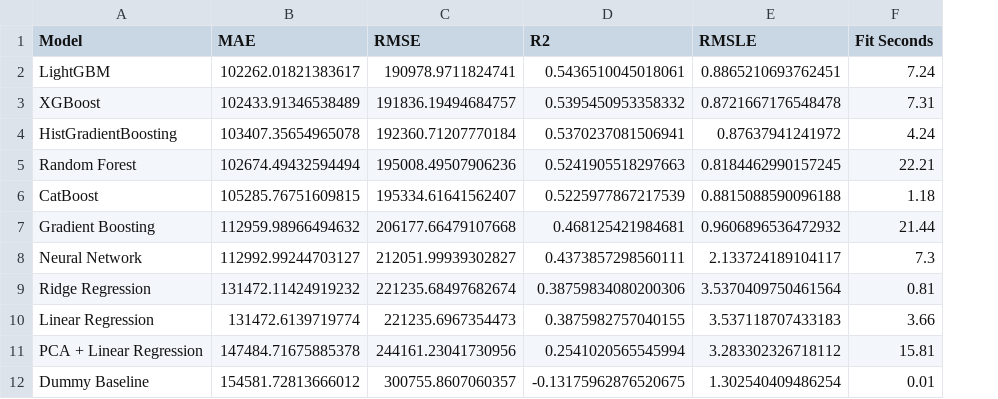
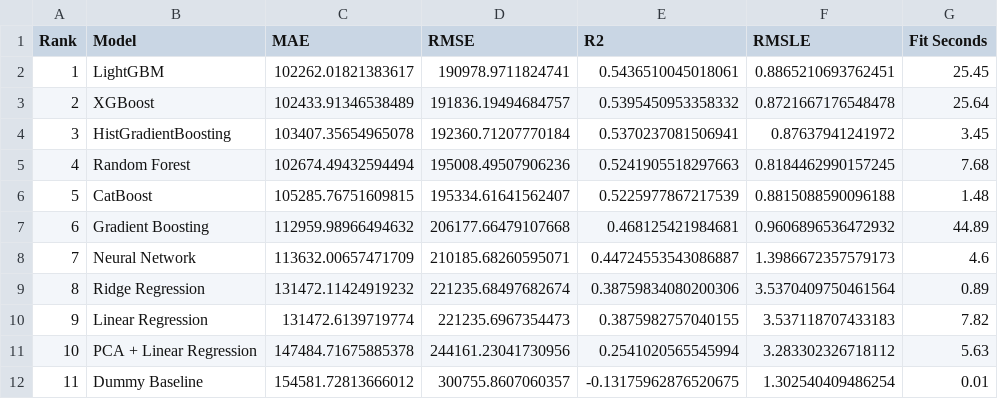
Before and after one commit to kushalkrishnappa/fai-final-project-2026, a CSV file: src/data/model_results.csv, drawn as a sheet; addresses are those after the commit; the diff names each change by its address in the sheet, - before the commit and + after, or states it on an @@ line.

Commit message:
Add model diagnostics and top model ranking

```diff
--- a/src/data/model_results.csv
+++ b/src/data/model_results.csv
+column A (Rank), rows 2-12: 1 | 2 | 3 | 4 | 5 | 6 | 7 | 8 | 9 | 10 | 11
-G2 (Fit Seconds): 7.24
+G2 (Fit Seconds): 25.45
-G3 (Fit Seconds): 7.31
+G3 (Fit Seconds): 25.64
-G4 (Fit Seconds): 4.24
+G4 (Fit Seconds): 3.45
-G5 (Fit Seconds): 22.21
+G5 (Fit Seconds): 7.68
-G6 (Fit Seconds): 1.18
+G6 (Fit Seconds): 1.48
-G7 (Fit Seconds): 21.44
+G7 (Fit Seconds): 44.89
-C8 (MAE): 112992.99244703127
+C8 (MAE): 113632.00657471709
-D8 (RMSE): 212051.99939302827
+D8 (RMSE): 210185.68260595071
-E8 (R2): 0.4373857298560111
+E8 (R2): 0.44724553543086887
-F8 (RMSLE): 2.133724189104117
+F8 (RMSLE): 1.3986672357579173
-G8 (Fit Seconds): 7.3
+G8 (Fit Seconds): 4.6
-G9 (Fit Seconds): 0.81
+G9 (Fit Seconds): 0.89
-G10 (Fit Seconds): 3.66
+G10 (Fit Seconds): 7.82
-G11 (Fit Seconds): 15.81
+G11 (Fit Seconds): 5.63
```
Also changed, not shown: 1 other file.
